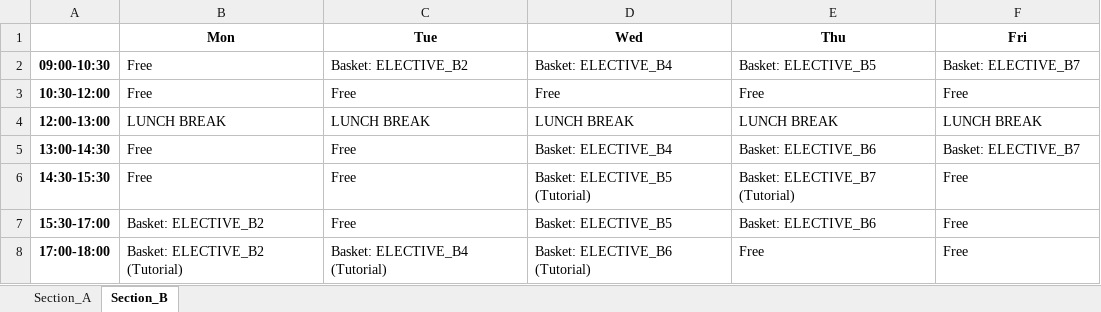
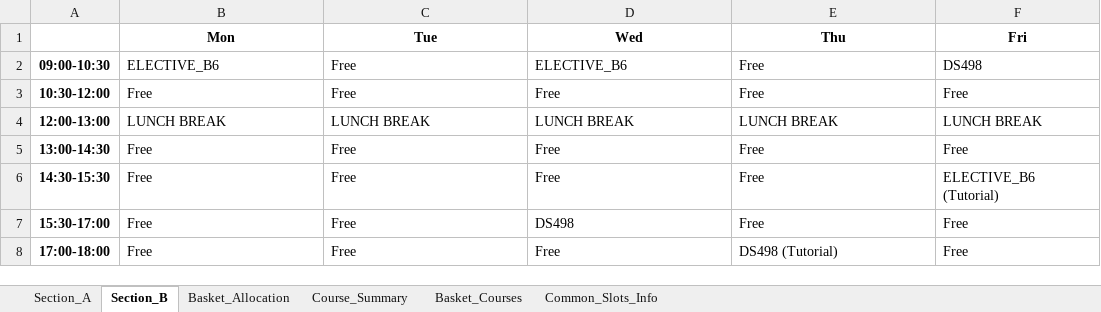
Before and after one commit to rishita7558/timetable-generator-Logic-Beyond, an Excel workbook: backend/output_timetables/sem7_DSAI_timetable_baskets.xlsx, sheet Section_B, drawn as a sheet; values as stored, in another font and other column widths than the file's, no borders; the diff names each change by its address in the sheet, - before the commit and + after, or states it on an @@ line.

Commit message:
Enforced common elective slots with day separation for all branches & sections

```diff
--- a/backend/output_timetables/sem7_DSAI_timetable_baskets.xlsx (sheet Section_B)
+++ b/backend/output_timetables/sem7_DSAI_timetable_baskets.xlsx (sheet Section_B)
+sheet tab: Basket_Allocation
+sheet tab: Course_Summary
+sheet tab: Basket_Courses
+sheet tab: Common_Slots_Info
-B2 (Mon): Free
+B2 (Mon): ELECTIVE_B6
-C2 (Tue): Basket: ELECTIVE_B2
+C2 (Tue): Free
-D2 (Wed): Basket: ELECTIVE_B4
+D2 (Wed): ELECTIVE_B6
-E2 (Thu): Basket: ELECTIVE_B5
+E2 (Thu): Free
-F2 (Fri): Basket: ELECTIVE_B7
+F2 (Fri): DS498
-D5 (Wed): Basket: ELECTIVE_B4
+D5 (Wed): Free
-E5 (Thu): Basket: ELECTIVE_B6
+E5 (Thu): Free
-F5 (Fri): Basket: ELECTIVE_B7
+F5 (Fri): Free
-D6 (Wed): Basket: ELECTIVE_B5 (Tutorial)
+D6 (Wed): Free
-E6 (Thu): Basket: ELECTIVE_B7 (Tutorial)
+E6 (Thu): Free
-F6 (Fri): Free
+F6 (Fri): ELECTIVE_B6 (Tutorial)
-B7 (Mon): Basket: ELECTIVE_B2
+B7 (Mon): Free
-D7 (Wed): Basket: ELECTIVE_B5
+D7 (Wed): DS498
-E7 (Thu): Basket: ELECTIVE_B6
+E7 (Thu): Free
-B8 (Mon): Basket: ELECTIVE_B2 (Tutorial)
+B8 (Mon): Free
-C8 (Tue): Basket: ELECTIVE_B4 (Tutorial)
+C8 (Tue): Free
-D8 (Wed): Basket: ELECTIVE_B6 (Tutorial)
+D8 (Wed): Free
-E8 (Thu): Free
+E8 (Thu): DS498 (Tutorial)
```
Also changed, not shown: sheet Section_A, backend/output_timetables/sem3_CSE_timetable_baskets.xlsx, backend/output_timetables/sem3_DSAI_timetable_baskets.xlsx, 13 other files.
